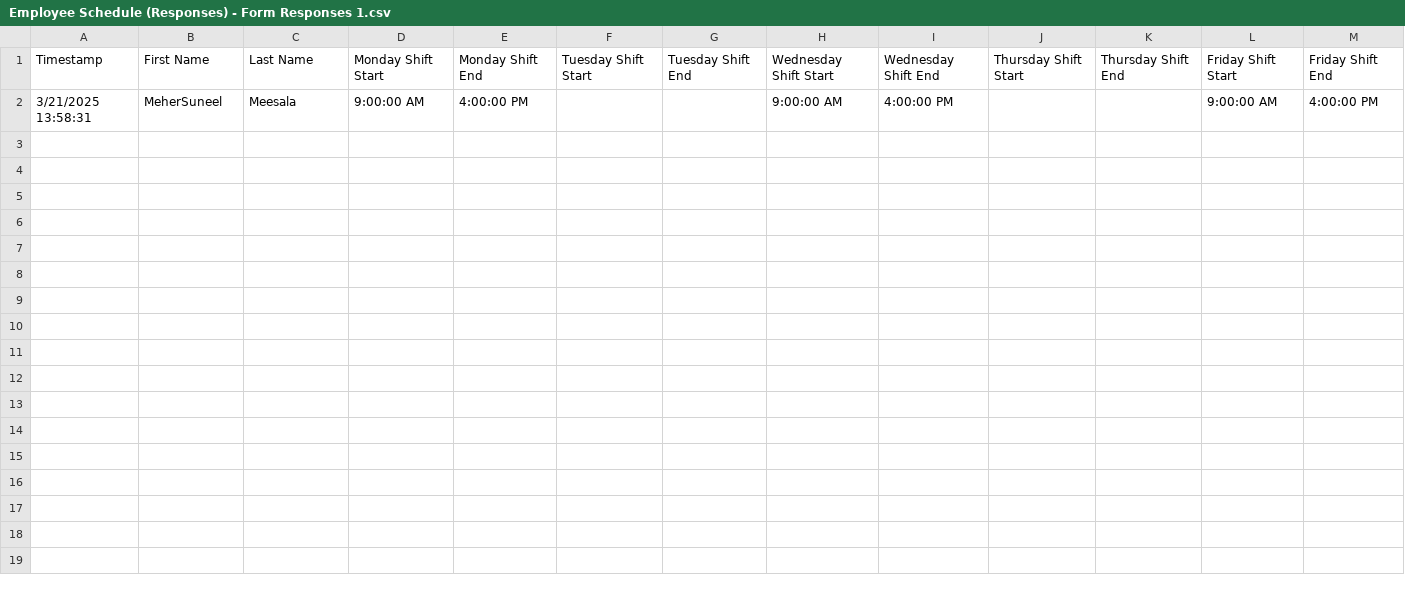
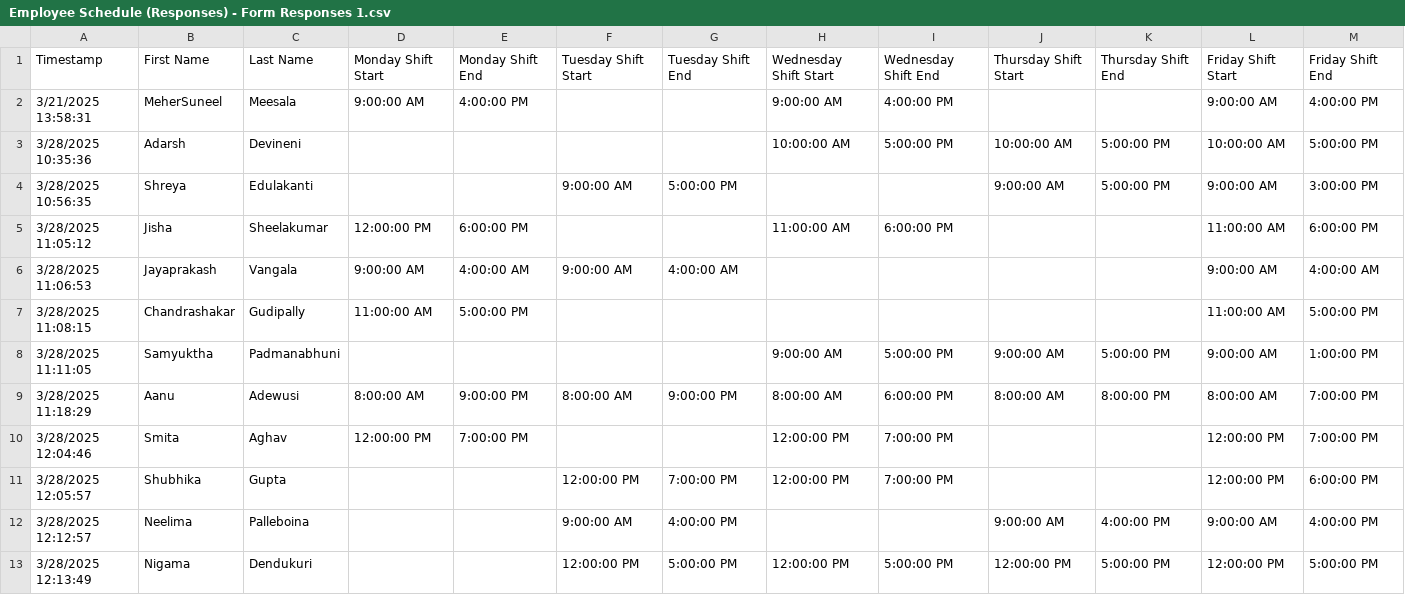
Before and after one commit to suneelmeesalameher/Time-Mismatch-Group, a CSV file: Employee Schedule (Responses) - Form Responses 1.csv, drawn as a sheet; the diff names each change by its address in the sheet, - before the commit and + after, or states it on an @@ line.

```diff
--- a/Employee Schedule (Responses) - Form Responses 1.csv
+++ b/Employee Schedule (Responses) - Form Responses 1.csv
+row 3: 3/28/2025 10:35:36 | Adarsh | Devineni |  |  |  |  | 10:00:00 AM | 5:00:00 PM | 10:00:00 AM | 5:00:00 PM | 10:00:00 AM | 5:00:00 PM
+row 4: 3/28/2025 10:56:35 | Shreya | Edulakanti |  |  | 9:00:00 AM | 5:00:00 PM |  |  | 9:00:00 AM | 5:00:00 PM | 9:00:00 AM | 3:00:00 PM
+row 5: 3/28/2025 11:05:12 | Jisha | Sheelakumar | 12:00:00 PM | 6:00:00 PM |  |  | 11:00:00 AM | 6:00:00 PM |  |  | 11:00:00 AM | 6:00:00 PM
+row 6: 3/28/2025 11:06:53 | Jayaprakash | Vangala | 9:00:00 AM | 4:00:00 AM | 9:00:00 AM | 4:00:00 AM |  |  |  |  | 9:00:00 AM | 4:00:00 AM
+row 7: 3/28/2025 11:08:15 | Chandrashakar | Gudipally | 11:00:00 AM | 5:00:00 PM |  |  |  |  |  |  | 11:00:00 AM | 5:00:00 PM
+row 8: 3/28/2025 11:11:05 | Samyuktha | Padmanabhuni |  |  |  |  | 9:00:00 AM | 5:00:00 PM | 9:00:00 AM | 5:00:00 PM | 9:00:00 AM | 1:00:00 PM
+row 9: 3/28/2025 11:18:29 | Aanu | Adewusi | 8:00:00 AM | 9:00:00 PM | 8:00:00 AM | 9:00:00 PM | 8:00:00 AM | 6:00:00 PM | 8:00:00 AM | 8:00:00 PM | 8:00:00 AM | 7:00:00 PM
+row 10: 3/28/2025 12:04:46 | Smita | Aghav | 12:00:00 PM | 7:00:00 PM |  |  | 12:00:00 PM | 7:00:00 PM |  |  | 12:00:00 PM | 7:00:00 PM
+row 11: 3/28/2025 12:05:57 | Shubhika | Gupta |  |  | 12:00:00 PM | 7:00:00 PM | 12:00:00 PM | 7:00:00 PM |  |  | 12:00:00 PM | 6:00:00 PM
+row 12: 3/28/2025 12:12:57 | Neelima | Palleboina |  |  | 9:00:00 AM | 4:00:00 PM |  |  | 9:00:00 AM | 4:00:00 PM | 9:00:00 AM | 4:00:00 PM
+row 13: 3/28/2025 12:13:49 | Nigama | Dendukuri |  |  | 12:00:00 PM | 5:00:00 PM | 12:00:00 PM | 5:00:00 PM | 12:00:00 PM | 5:00:00 PM | 12:00:00 PM | 5:00:00 PM
```
Also changed, not shown: 2 other files.
